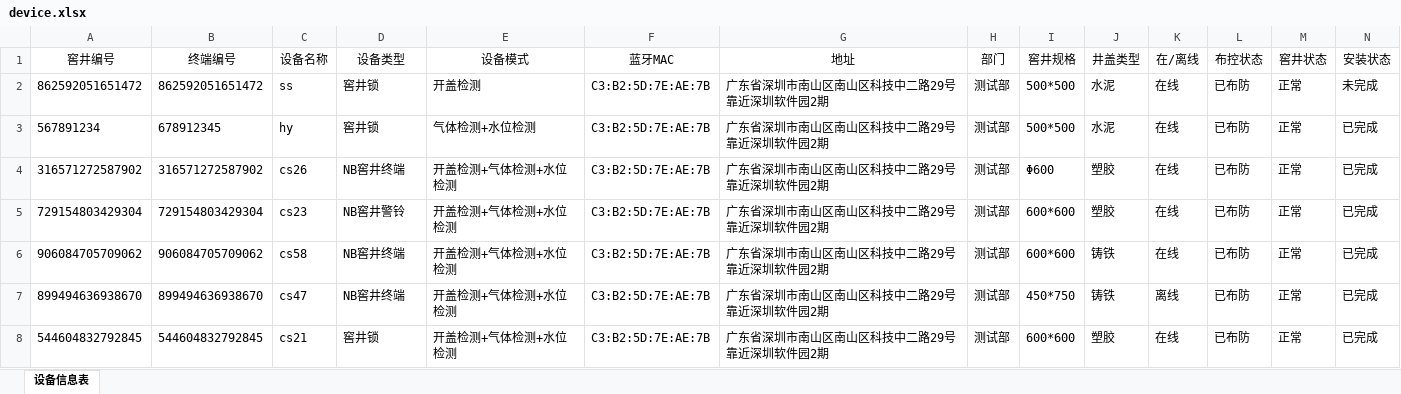
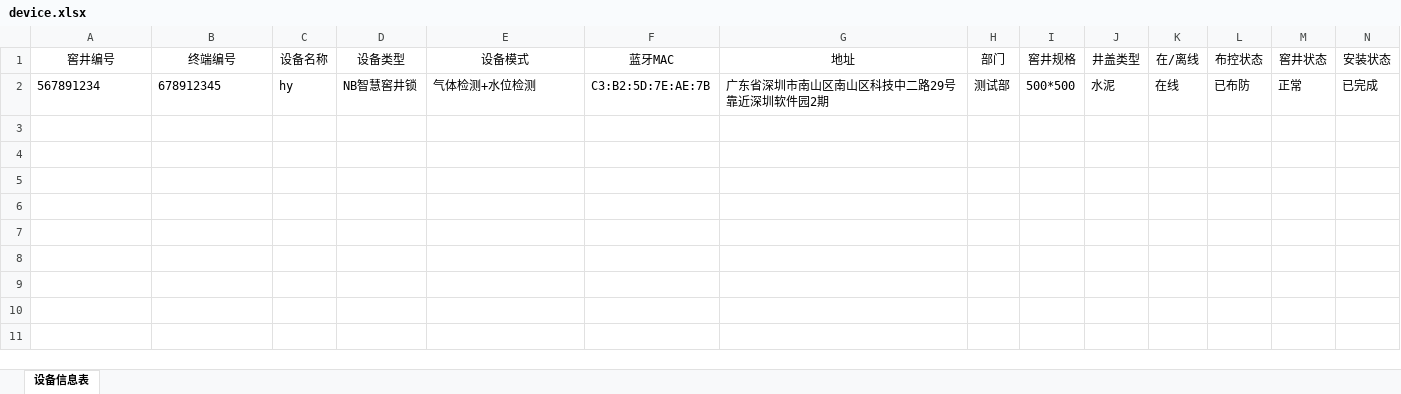
Before and after one commit to hy546880109/iot_api_test, an Excel workbook: device.xlsx, sheet 设备信息表, drawn as a sheet; only a part is shown; values as stored, in another font and other column widths than the file's, no borders; removed rows and columns are numbered as before the commit, all else as after; rows hold the shown columns only; the diff names each change by its address in the sheet, - before the commit and + after, or states it on an @@ line.

```diff
--- a/device.xlsx (sheet 设备信息表)
+++ b/device.xlsx (sheet 设备信息表)
-row 2: 862592051651472 | 862592051651472 | ss | 窖井锁 | 开盖检测 | C3:B2:5D:7E:AE:7B | 广东省深圳市南山区南山区科技中二路29号靠近深圳软件园2期 | 测试部 | 500*500 | 水泥 | 在线 | 已布防 | 正常 | 未完成
-D2 (设备类型): 窖井锁
+D2 (设备类型): NB智慧窖井锁
-row 4: 316571272587902 | 316571272587902 | cs26 | NB窖井终端 | 开盖检测+气体检测+水位检测 | C3:B2:5D:7E:AE:7B | 广东省深圳市南山区南山区科技中二路29号靠近深圳软件园2期 | 测试部 | Φ600 | 塑胶 | 在线 | 已布防 | 正常 | 已完成
-row 5: 729154803429304 | 729154803429304 | cs23 | NB窖井警铃 | 开盖检测+气体检测+水位检测 | C3:B2:5D:7E:AE:7B | 广东省深圳市南山区南山区科技中二路29号靠近深圳软件园2期 | 测试部 | 600*600 | 塑胶 | 在线 | 已布防 | 正常 | 已完成
-row 6: 906084705709062 | 906084705709062 | cs58 | NB窖井终端 | 开盖检测+气体检测+水位检测 | C3:B2:5D:7E:AE:7B | 广东省深圳市南山区南山区科技中二路29号靠近深圳软件园2期 | 测试部 | 600*600 | 铸铁 | 在线 | 已布防 | 正常 | 已完成
-row 7: 899494636938670 | 899494636938670 | cs47 | NB窖井终端 | 开盖检测+气体检测+水位检测 | C3:B2:5D:7E:AE:7B | 广东省深圳市南山区南山区科技中二路29号靠近深圳软件园2期 | 测试部 | 450*750 | 铸铁 | 离线 | 已布防 | 正常 | 已完成
-row 8: 544604832792845 | 544604832792845 | cs21 | 窖井锁 | 开盖检测+气体检测+水位检测 | C3:B2:5D:7E:AE:7B | 广东省深圳市南山区南山区科技中二路29号靠近深圳软件园2期 | 测试部 | 600*600 | 塑胶 | 在线 | 已布防 | 正常 | 已完成
```
Also changed, not shown: 28 other files.
